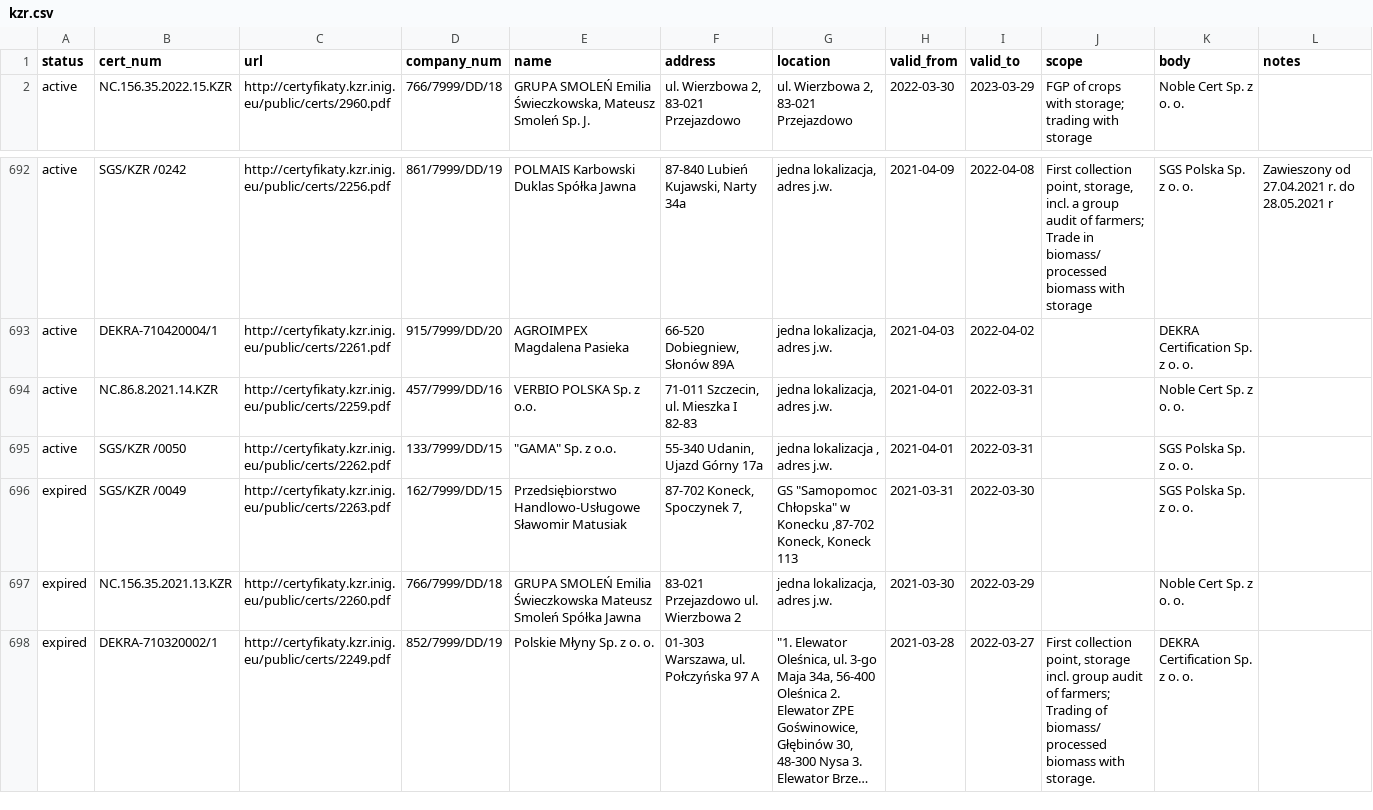
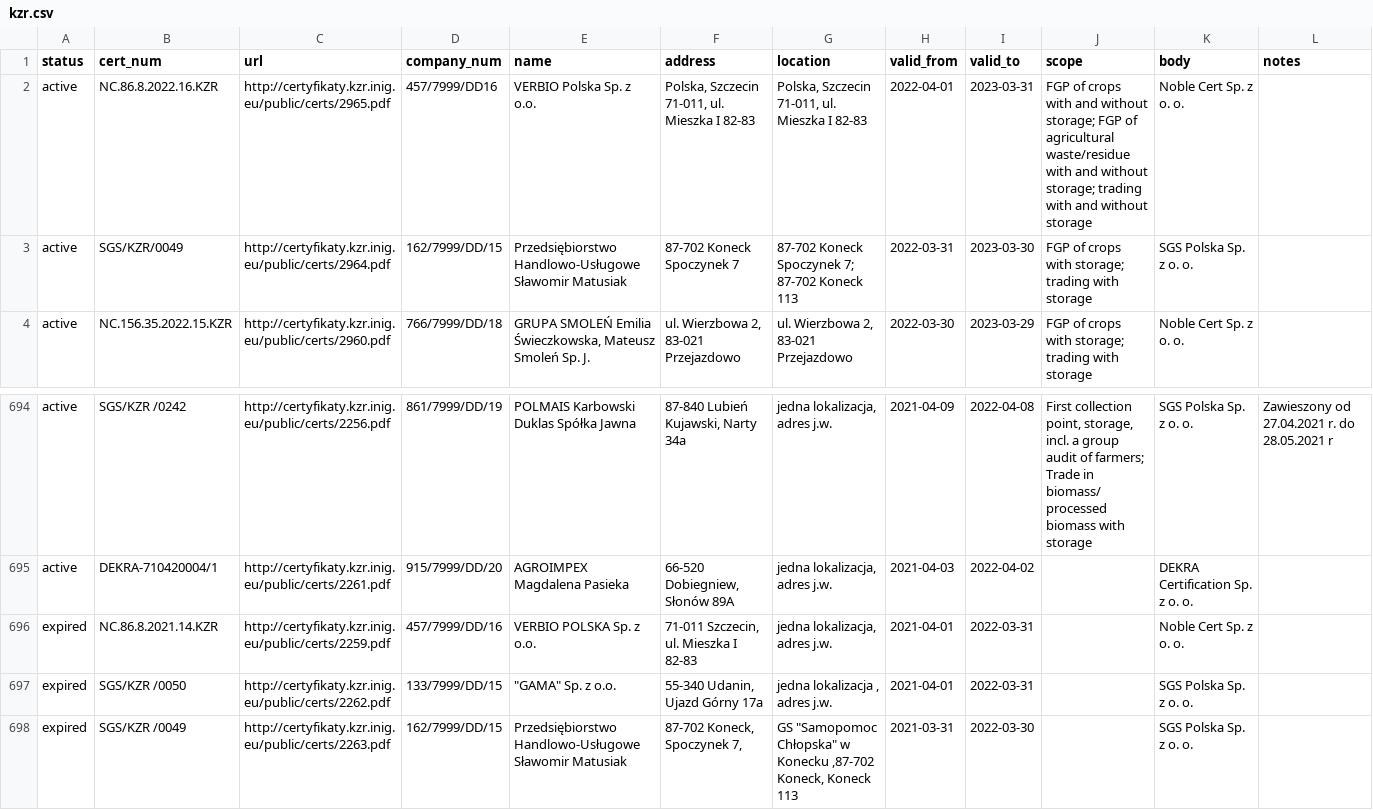
Before and after one commit to jandolezal/certificates, a CSV file: data/kzr.csv, drawn as a sheet; only a part is shown, gaps mark what is left out; the shorter side is filled out with more unchanged rows; long unchanged cells end in ….

```diff
--- a/data/kzr.csv
+++ b/data/kzr.csv
@@ -1,2 +1,4 @@
 status,cert_num,url,company_num,name,address,location,valid_from,valid_to,scope,body,notes
+active,NC.86.8.2022.16.KZR,http://certyfikaty.kzr.inig.eu/public/certs/2965.pdf,457/7999/DD16,VERBIO Polska Sp. z o.o.,"Polska, Szczecin 71-011, ul. Mieszka I 82-83","Polska, Szczecin 71-011, ul. Mieszka I 82-83",2022-04-01,2023-03-31,FGP of crops with and without storage; FGP of agricultural waste/residue with and without storage; trading with and without storage,Noble Cert Sp. z o. o.,
+active,SGS/KZR/0049,http://certyfikaty.kzr.inig.eu/public/certs/2964.pdf,162/7999/DD/15,Przedsiębiorstwo Handlowo-Usługowe Sławomir Matusiak,87-702 Koneck Spoczynek 7,87-702 Koneck Spoczynek 7; 87-702 Koneck 113,2022-03-31,2023-03-30,FGP of crops with storage; trading with storage,SGS Polska Sp. z o. o.,
 active,NC.156.35.2022.15.KZR,http://certyfikaty.kzr.inig.eu/public/certs/2960.pdf,766/7999/DD/18,"GRUPA SMOLEŃ Emilia Świeczkowska, Mateusz Smoleń Sp. J.","ul. Wierzbowa 2, 83-021 Przejazdowo","ul. Wierzbowa 2, 83-021 Przejazdowo",2022-03-30,2023-03-29,FGP of crops with storage; trading with storage,Noble Cert Sp. z o. o.,
@@ -693,4 +695,4 @@ active,SGS/KZR /0242,http://certyfikaty.kzr.inig.eu/public/certs/2256.pdf,861/79
 active,DEKRA-710420004/1,http://certyfikaty.kzr.inig.eu/public/certs/2261.pdf,915/7999/DD/20,AGROIMPEX Magdalena Pasieka,"66-520 Dobiegniew, Słonów 89A","jedna lokalizacja, adres j.w.",2021-04-03,2022-04-02,,DEKRA Certification Sp. z o. o.,
-active,NC.86.8.2021.14.KZR,http://certyfikaty.kzr.inig.eu/public/certs/2259.pdf,457/7999/DD/16,VERBIO POLSKA Sp. z o.o.,"71-011 Szczecin, ul. Mieszka I 82-83","jedna lokalizacja, adres j.w.",2021-04-01,2022-03-31,,Noble Cert Sp. z o. o.,
-active,SGS/KZR /0050,http://certyfikaty.kzr.inig.eu/public/certs/2262.pdf,133/7999/DD/15,"""GAMA"" Sp. z o.o.","55-340 Udanin, Ujazd Górny 17a","jedna lokalizacja , adres j.w.",2021-04-01,2022-03-31,,SGS Polska Sp. z o. o.,
+expired,NC.86.8.2021.14.KZR,http://certyfikaty.kzr.inig.eu/public/certs/2259.pdf,457/7999/DD/16,VERBIO POLSKA Sp. z o.o.,"71-011 Szczecin, ul. Mieszka I 82-83","jedna lokalizacja, adres j.w.",2021-04-01,2022-03-31,,Noble Cert Sp. z o. o.,
+expired,SGS/KZR /0050,http://certyfikaty.kzr.inig.eu/public/certs/2262.pdf,133/7999/DD/15,"""GAMA"" Sp. z o.o.","55-340 Udanin, Ujazd Górny 17a","jedna lokalizacja , adres j.w.",2021-04-01,2022-03-31,,SGS Polska Sp. z o. o.,
 expired,SGS/KZR /0049,http://certyfikaty.kzr.inig.eu/public/certs/2263.pdf,162/7999/DD/15,Przedsiębiorstwo Handlowo-Usługowe Sławomir Matusiak,"87-702 Koneck, Spoczynek 7,","GS ""Samopomoc Chłopska"" w Konecku ,87-702 Koneck, Koneck 113",2021-03-31,2022-03-30,,SGS Polska Sp. z o. o.,
```
